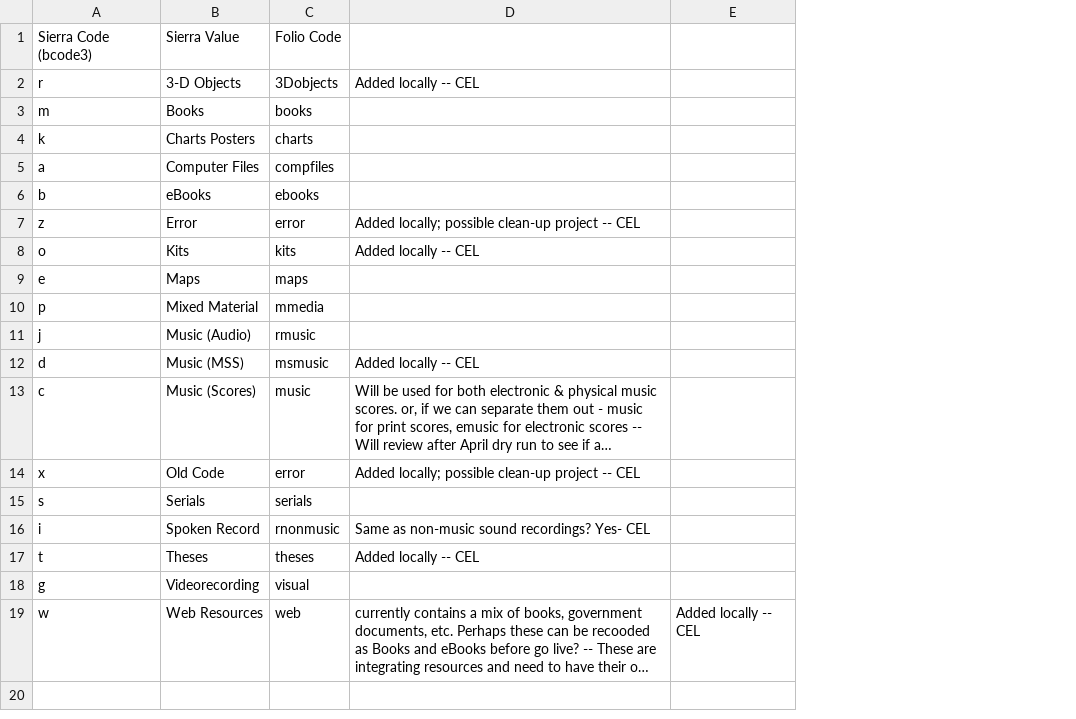
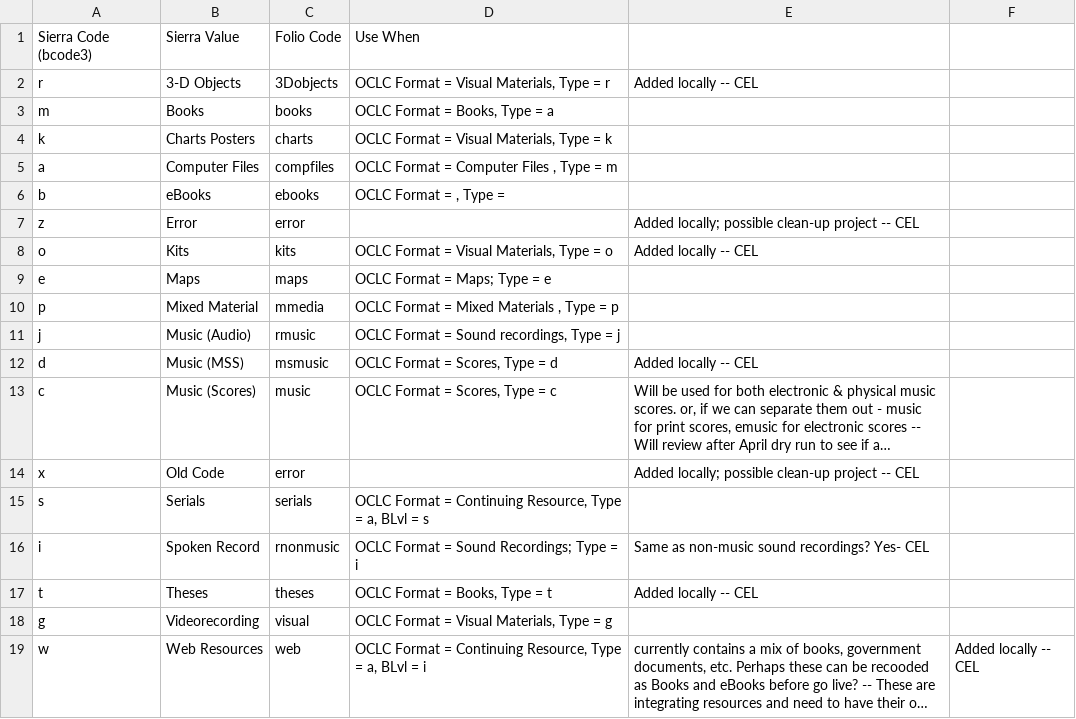
Before and after one commit to indexdata/folio-import, a TSV file: etc/cub/statisticalCodes.tsv, drawn as a sheet; long unchanged cells end in …; the diff names each change by its address in the sheet, - before the commit and + after, or states it on an @@ line.

```diff
--- a/etc/cub/statisticalCodes.tsv
+++ b/etc/cub/statisticalCodes.tsv
+column D, rows 1-19: Use When | OCLC Format = Visual Materials, Type = r | OCLC Format = Books, Type = a | OCLC Format = Visual Materials, Type = k | OCLC Format = Computer Files , Type = m | OCLC Format = , Type = |  | OCLC Format = Visual Materials, Type = o | OCLC Format = Maps; Type = e | OCLC Format = Mixed Materials , Type = p | OCLC Format = Sound recordings, Type = j | OCLC Format = Scores, Type = d | OCLC Format = Scores, Type = c |  | OCLC Format = Continuing Resource, Type = a, BLvl = s | OCLC Format = Sound Recordings; Type = i | OCLC Format = Books, Type = t | OCLC Format = Visual Materials, Type = g | OCLC Format = Continuing Resource, Type = a, BLvl = i
```
Also changed, not shown: etc/cub/loantypes.tsv, etc/cub/statuses.tsv, 1 other file.
